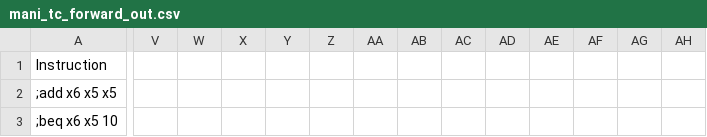
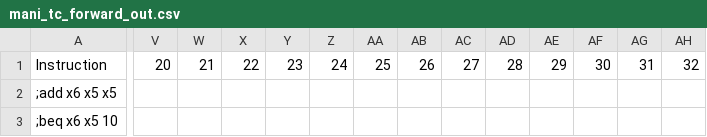
Before and after one commit to ShogunYash/OlympusPipeliner, a CSV file: outputfiles/mani_tc_forward_out.csv, drawn as a sheet; only a part is shown, gaps mark what is left out; the diff covers the shown part only; the diff names each change by its address in the sheet, - before the commit and + after, or states it on an @@ line.

```diff
--- a/outputfiles/mani_tc_forward_out.csv
+++ b/outputfiles/mani_tc_forward_out.csv
-V1: (empty)
+V1: 20
-W1: (empty)
+W1: 21
-X1: (empty)
+X1: 22
-Y1: (empty)
+Y1: 23
-Z1: (empty)
+Z1: 24
-AA1: (empty)
+AA1: 25
-AB1: (empty)
+AB1: 26
-AC1: (empty)
+AC1: 27
-AD1: (empty)
+AD1: 28
-AE1: (empty)
+AE1: 29
-AF1: (empty)
+AF1: 30
-AG1: (empty)
+AG1: 31
-AH1: (empty)
+AH1: 32
```
Also changed, not shown: 17 edited cells elsewhere in this file, 45 other files.
